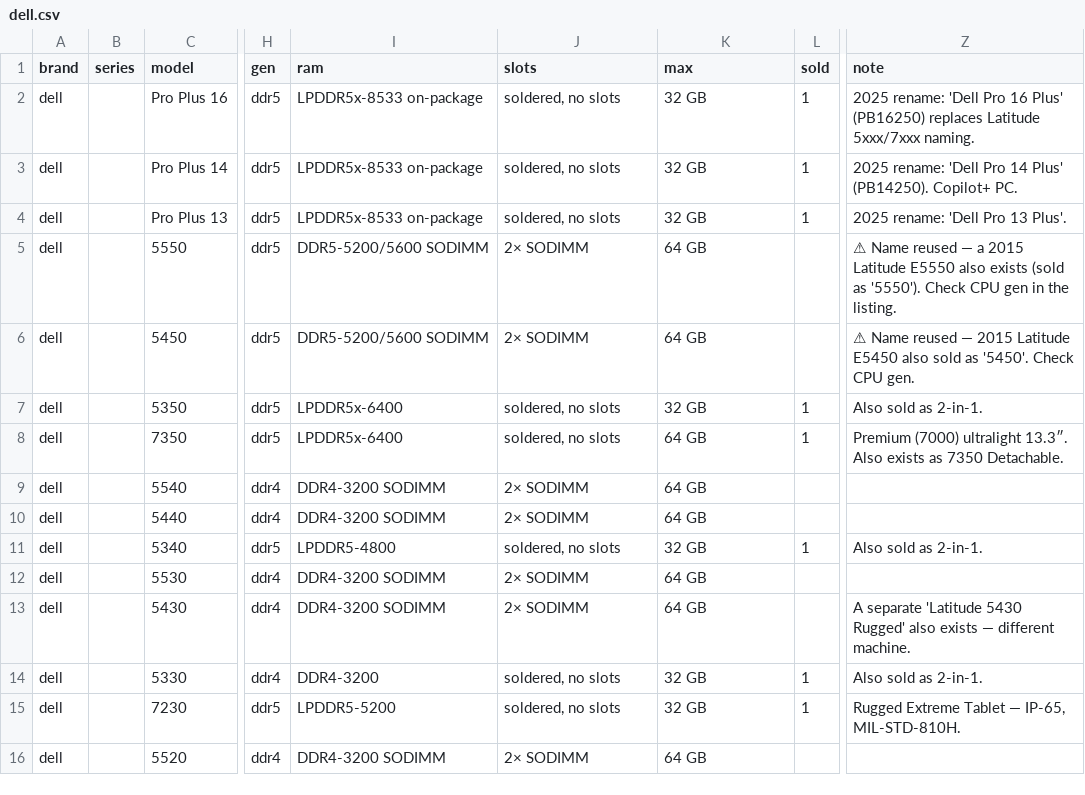
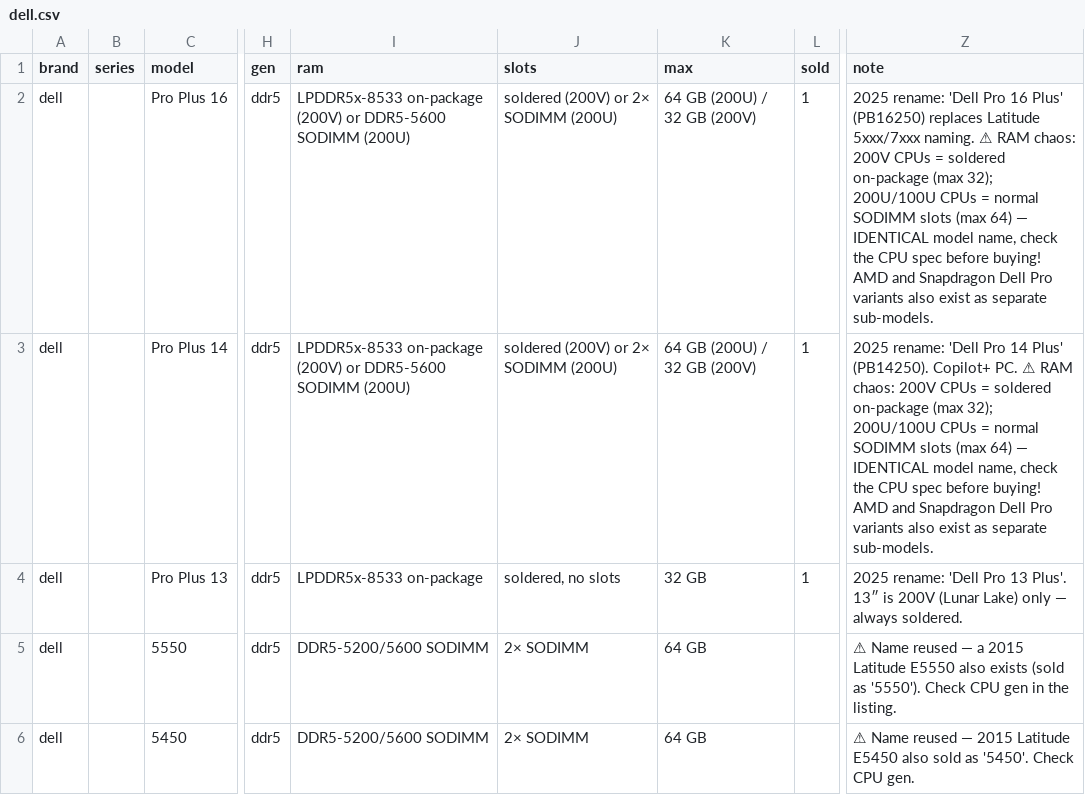
Before and after one commit to Regular-2000/laptop-specs, a CSV file: dell.csv, drawn as a sheet; only a part is shown, gaps mark what is left out; the shorter side is filled out with more unchanged rows; the diff names each change by its address in the sheet, - before the commit and + after, or states it on an @@ line.

Commit message:
Add files via upload

```diff
--- a/dell.csv
+++ b/dell.csv
-I2:I3 (ram): LPDDR5x-8533 on-package
+I2:I3 (ram): LPDDR5x-8533 on-package (200V) or DDR5-5600 SODIMM (200U)
-J2:J3 (slots): soldered, no slots
+J2:J3 (slots): soldered (200V) or 2× SODIMM (200U)
-K2:K3 (max): 32 GB
+K2:K3 (max): 64 GB (200U) / 32 GB (200V)
-Z2 (note): …5xxx/7xxx naming.
+Z2 (note): …5xxx/7xxx naming. ⚠ RAM chaos: 200V CPUs = soldered on-package (max 32); 200U/100U CPUs = normal SODIMM slots (max 64) — IDENTICAL model name, check the CPU spec before buying! AMD and Snapdragon Dell Pro variants also exist as separate sub-models.
-Z3 (note): …Copilot+ PC.
+Z3 (note): …Copilot+ PC. ⚠ RAM chaos: 200V CPUs = soldered on-package (max 32); 200U/100U CPUs = normal SODIMM slots (max 64) — IDENTICAL model name, check the CPU spec before buying! AMD and Snapdragon Dell Pro variants also exist as separate sub-models.
-Z4 (note): …13 Plus'.
+Z4 (note): …13 Plus'. 13″ is 200V (Lunar Lake) only — always soldered.
```
